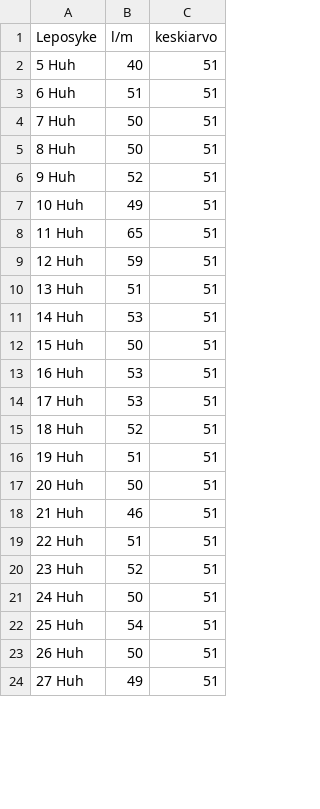
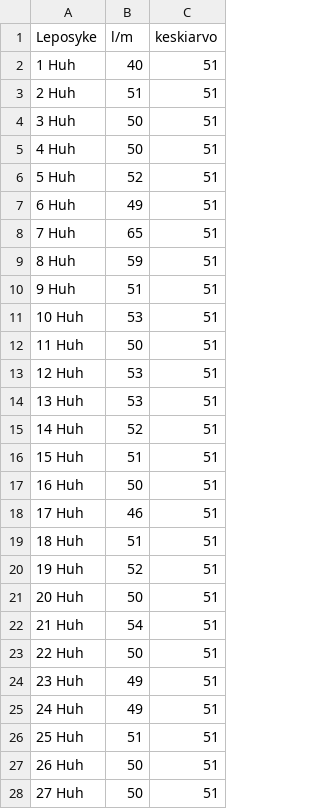
Before and after one commit to Ryhma-Kolme/HYTE-projekti, a CSV file: graafit/kkLeposyke.csv, drawn as a sheet; only a part is shown; the diff covers the shown part only.

Commit message:
leposyket pvm... again

```diff
--- a/graafit/kkLeposyke.csv
+++ b/graafit/kkLeposyke.csv
@@ -1,24 +1,28 @@
 Leposyke,l/m,keskiarvo
-5 Huh,40,51
-6 Huh,51,51
-7 Huh,50,51
-8 Huh,50,51
-9 Huh,52,51
-10 Huh,49,51
-11 Huh,65,51
-12 Huh,59,51
-13 Huh,51,51
-14 Huh,53,51
-15 Huh,50,51
-16 Huh,53,51
-17 Huh,53,51
-18 Huh,52,51
-19 Huh,51,51
+1 Huh,40,51
+2 Huh,51,51
+3 Huh,50,51
+4 Huh,50,51
+5 Huh,52,51
+6 Huh,49,51
+7 Huh,65,51
+8 Huh,59,51
+9 Huh,51,51
+10 Huh,53,51
+11 Huh,50,51
+12 Huh,53,51
+13 Huh,53,51
+14 Huh,52,51
+15 Huh,51,51
+16 Huh,50,51
+17 Huh,46,51
+18 Huh,51,51
+19 Huh,52,51
 20 Huh,50,51
-21 Huh,46,51
-22 Huh,51,51
-23 Huh,52,51
-24 Huh,50,51
-25 Huh,54,51
+21 Huh,54,51
+22 Huh,50,51
+23 Huh,49,51
+24 Huh,49,51
+25 Huh,51,51
 26 Huh,50,51
-27 Huh,49,51
+27 Huh,50,51
```
Also changed, not shown: 5 removed rows and 2 edited cells elsewhere in this file, 1 other file.
